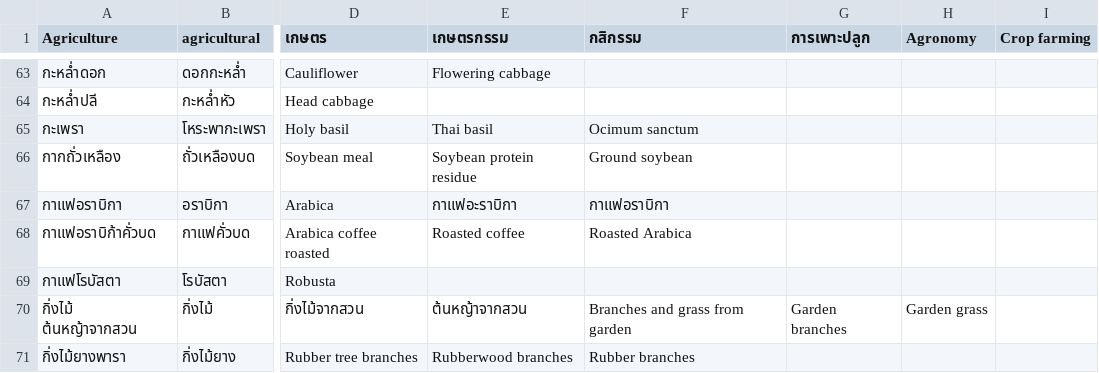
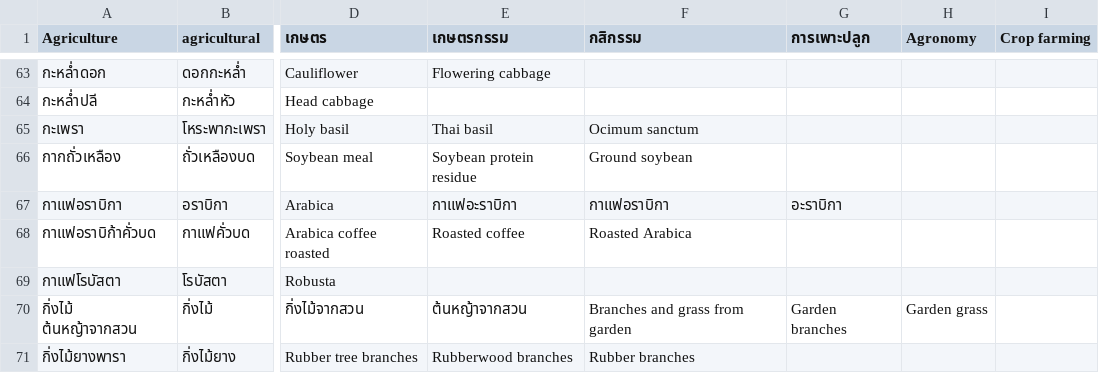
Before and after one commit to nanutnutna/synonyms, a CSV file: synonyms2.csv, drawn as a sheet; only a part is shown, gaps mark what is left out; the diff names each change by its address in the sheet, - before the commit and + after, or states it on an @@ line.

Commit message:
add word

```diff
--- a/synonyms2.csv
+++ b/synonyms2.csv
-G67 (การเพาะปลูก): (empty)
+G67 (การเพาะปลูก): อะราบิกา
```
